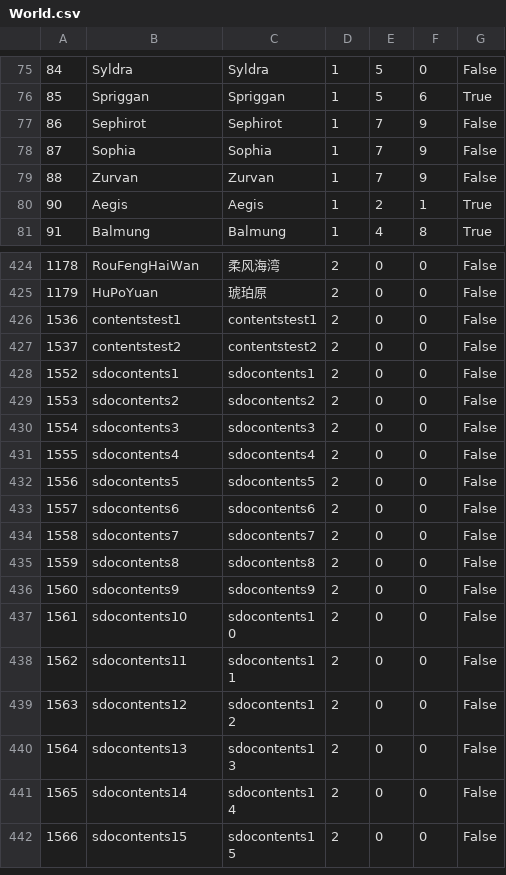
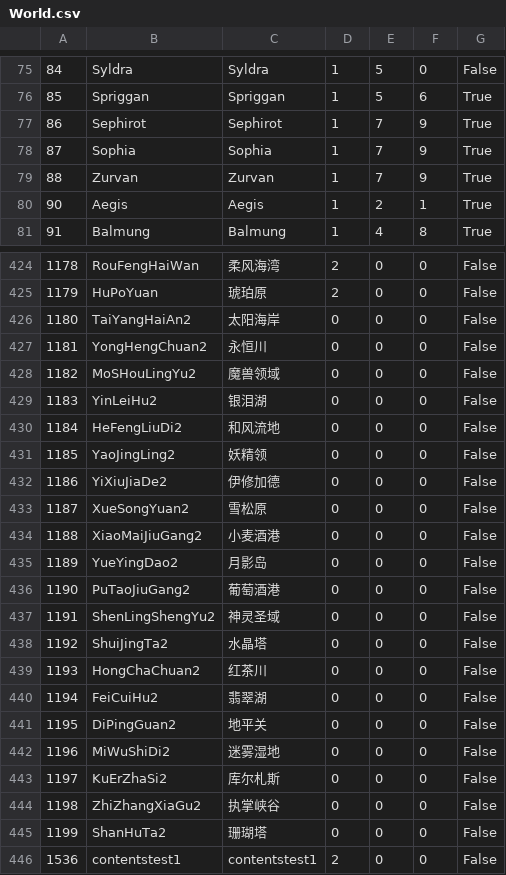
Before and after one commit to zhudotexe/FFXIV_PaissaDB, a CSV file: gamedata/World.csv, drawn as a sheet; only a part is shown, gaps mark what is left out; the shorter side is filled out with more unchanged rows; the diff covers the shown part only; the diff names each change by its address in the sheet, - before the commit and + after, or states it on an @@ line.

Commit message:
chore: update 6.08 world defs

```diff
--- a/gamedata/World.csv
+++ b/gamedata/World.csv
-G77:G79: False
+G77:G79: True
+row 426: 1180 | TaiYangHaiAn2 | 太阳海岸 | 0 | 0 | 0 | False
+row 427: 1181 | YongHengChuan2 | 永恒川 | 0 | 0 | 0 | False
+row 428: 1182 | MoSHouLingYu2 | 魔兽领域 | 0 | 0 | 0 | False
+row 429: 1183 | YinLeiHu2 | 银泪湖 | 0 | 0 | 0 | False
+row 430: 1184 | HeFengLiuDi2 | 和风流地 | 0 | 0 | 0 | False
+row 431: 1185 | YaoJingLing2 | 妖精领 | 0 | 0 | 0 | False
+row 432: 1186 | YiXiuJiaDe2 | 伊修加德 | 0 | 0 | 0 | False
+row 433: 1187 | XueSongYuan2 | 雪松原 | 0 | 0 | 0 | False
+row 434: 1188 | XiaoMaiJiuGang2 | 小麦酒港 | 0 | 0 | 0 | False
+row 435: 1189 | YueYingDao2 | 月影岛 | 0 | 0 | 0 | False
+row 436: 1190 | PuTaoJiuGang2 | 葡萄酒港 | 0 | 0 | 0 | False
+row 437: 1191 | ShenLingShengYu2 | 神灵圣域 | 0 | 0 | 0 | False
+row 438: 1192 | ShuiJingTa2 | 水晶塔 | 0 | 0 | 0 | False
+row 439: 1193 | HongChaChuan2 | 红茶川 | 0 | 0 | 0 | False
+row 440: 1194 | FeiCuiHu2 | 翡翠湖 | 0 | 0 | 0 | False
+row 441: 1195 | DiPingGuan2 | 地平关 | 0 | 0 | 0 | False
+row 442: 1196 | MiWuShiDi2 | 迷雾湿地 | 0 | 0 | 0 | False
+row 443: 1197 | KuErZhaSi2 | 库尔札斯 | 0 | 0 | 0 | False
+row 444: 1198 | ZhiZhangXiaGu2 | 执掌峡谷 | 0 | 0 | 0 | False
+row 445: 1199 | ShanHuTa2 | 珊瑚塔 | 0 | 0 | 0 | False
```
Also changed, not shown: 2 edited cells elsewhere in this file, gamedata/PlaceName.csv, gamedata/TerritoryType.csv.
